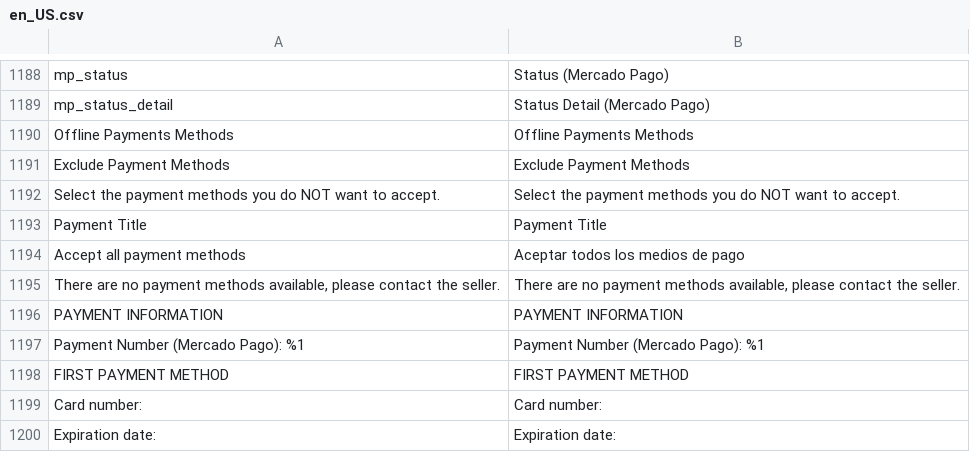
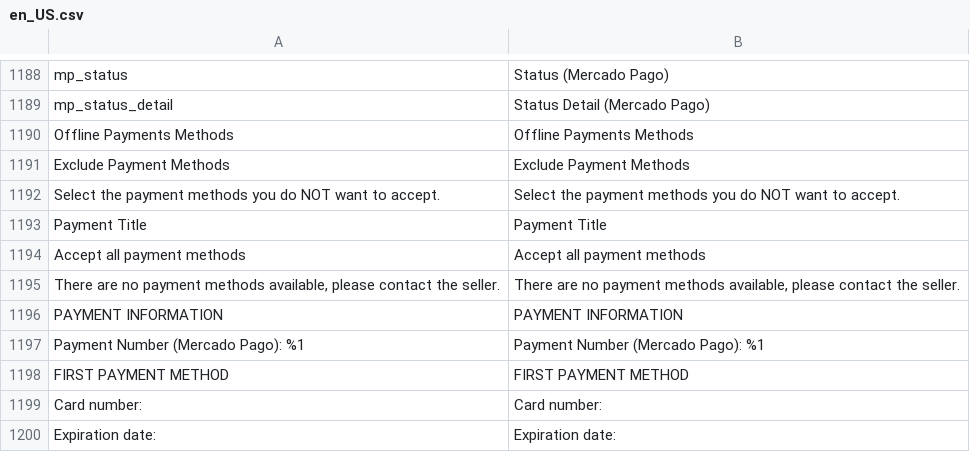
Before and after one commit to mercadopago/adb-payment, a CSV file: i18n/en_US.csv, drawn as a sheet; only a part is shown, gaps mark what is left out; the diff names each change by its address in the sheet, - before the commit and + after, or states it on an @@ line.

Commit message:
fix i18n US

```diff
--- a/i18n/en_US.csv
+++ b/i18n/en_US.csv
-B1194: Aceptar todos los medios de pago
+B1194: Accept all payment methods
```
